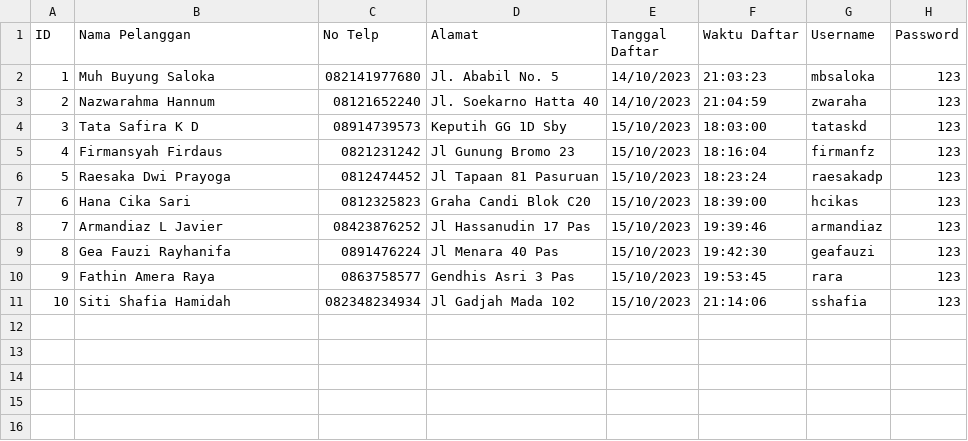
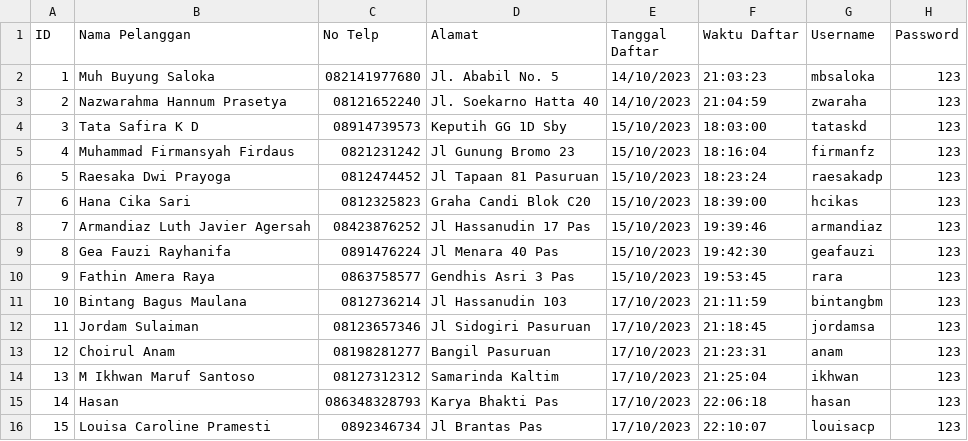
Before and after one commit to mbsaloka/Shop-Transaction-and-Database-System, a CSV file: mini-database-c/database/db_member.csv, drawn as a sheet.

```diff
--- a/mini-database-c/database/db_member.csv
+++ b/mini-database-c/database/db_member.csv
@@ -2,10 +2,15 @@ ID,Nama Pelanggan,No Telp,Alamat,Tanggal Daftar,Waktu Daftar,Username,Password
 1,Muh Buyung Saloka,082141977680,Jl. Ababil No. 5,14/10/2023,21:03:23,mbsaloka,123
-2,Nazwarahma Hannum,08121652240,Jl. Soekarno Hatta 40,14/10/2023,21:04:59,zwaraha,123
+2,Nazwarahma Hannum Prasetya,08121652240,Jl. Soekarno Hatta 40,14/10/2023,21:04:59,zwaraha,123
 3,Tata Safira K D,08914739573,Keputih GG 1D Sby,15/10/2023,18:03:00,tataskd,123
-4,Firmansyah Firdaus,0821231242,Jl Gunung Bromo 23,15/10/2023,18:16:04,firmanfz,123
+4,Muhammad Firmansyah Firdaus,0821231242,Jl Gunung Bromo 23,15/10/2023,18:16:04,firmanfz,123
 5,Raesaka Dwi Prayoga,0812474452,Jl Tapaan 81 Pasuruan,15/10/2023,18:23:24,raesakadp,123
 6,Hana Cika Sari ,0812325823,Graha Candi Blok C20,15/10/2023,18:39:00,hcikas,123
-7,Armandiaz L Javier,08423876252,Jl Hassanudin 17 Pas,15/10/2023,19:39:46,armandiaz,123
+7,Armandiaz Luth Javier Agersah,08423876252,Jl Hassanudin 17 Pas,15/10/2023,19:39:46,armandiaz,123
 8,Gea Fauzi Rayhanifa,0891476224,Jl Menara 40 Pas,15/10/2023,19:42:30,geafauzi,123
 9,Fathin Amera Raya,0863758577,Gendhis Asri 3 Pas,15/10/2023,19:53:45,rara,123
-10,Siti Shafia Hamidah,082348234934,Jl Gadjah Mada 102,15/10/2023,21:14:06,sshafia,123
+10,Bintang Bagus Maulana,0812736214,Jl Hassanudin 103,17/10/2023,21:11:59,bintangbm,123
+11,Jordam Sulaiman,08123657346,Jl Sidogiri Pasuruan,17/10/2023,21:18:45,jordamsa,123
+12,Choirul Anam,08198281277,Bangil Pasuruan,17/10/2023,21:23:31,anam,123
+13,M Ikhwan Maruf Santoso,08127312312,Samarinda Kaltim,17/10/2023,21:25:04,ikhwan,123
+14,Hasan,086348328793,Karya Bhakti Pas,17/10/2023,22:06:18,hasan,123
+15,Louisa Caroline Pramesti,0892346734,Jl Brantas Pas,17/10/2023,22:10:07,louisacp,123
```
Also changed, not shown: mini-database-c/database/db_item.csv, 9 other files.
